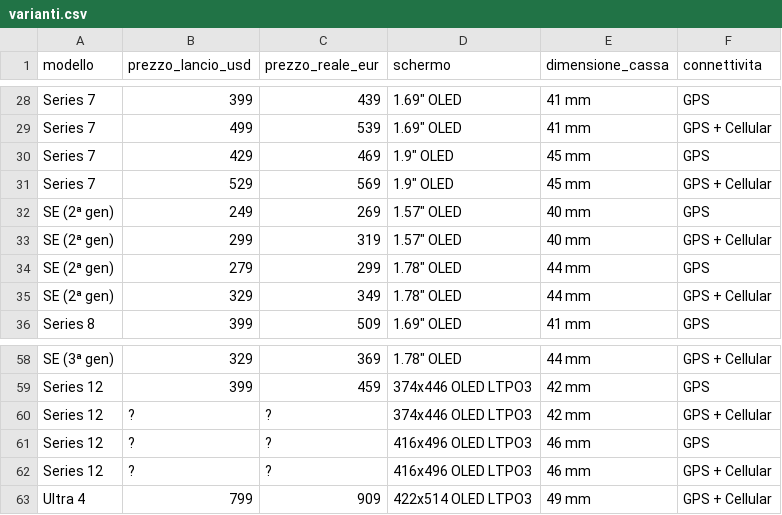
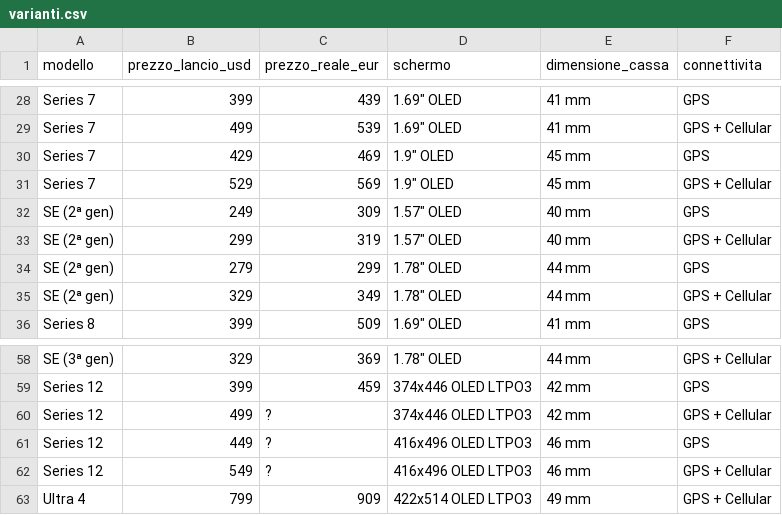
Before and after one commit to LukePalmDev/apple-archive, a CSV file: data/apple-watch/varianti.csv, drawn as a sheet; only a part is shown, gaps mark what is left out.

```diff
--- a/data/apple-watch/varianti.csv
+++ b/data/apple-watch/varianti.csv
@@ -31,3 +31,3 @@ Series 7,429,469,"1.9"" OLED",45 mm,GPS
 Series 7,529,569,"1.9"" OLED",45 mm,GPS + Cellular
-SE (2ª gen),249,269,"1.57"" OLED",40 mm,GPS
+SE (2ª gen),249,309,"1.57"" OLED",40 mm,GPS
 SE (2ª gen),299,319,"1.57"" OLED",40 mm,GPS + Cellular
@@ -59,5 +59,5 @@ SE (3ª gen),329,369,"1.78"" OLED",44 mm,GPS + Cellular
 Series 12,399,459,374x446 OLED LTPO3,42 mm,GPS
-Series 12,?,?,374x446 OLED LTPO3,42 mm,GPS + Cellular
-Series 12,?,?,416x496 OLED LTPO3,46 mm,GPS
-Series 12,?,?,416x496 OLED LTPO3,46 mm,GPS + Cellular
+Series 12,499,?,374x446 OLED LTPO3,42 mm,GPS + Cellular
+Series 12,449,?,416x496 OLED LTPO3,46 mm,GPS
+Series 12,549,?,416x496 OLED LTPO3,46 mm,GPS + Cellular
 Ultra 4,799,909,422x514 OLED LTPO3,49 mm,GPS + Cellular
```
Also changed, not shown: data/apple-tv/varianti.csv, data/cuffie/varianti.csv, 3 other files.
